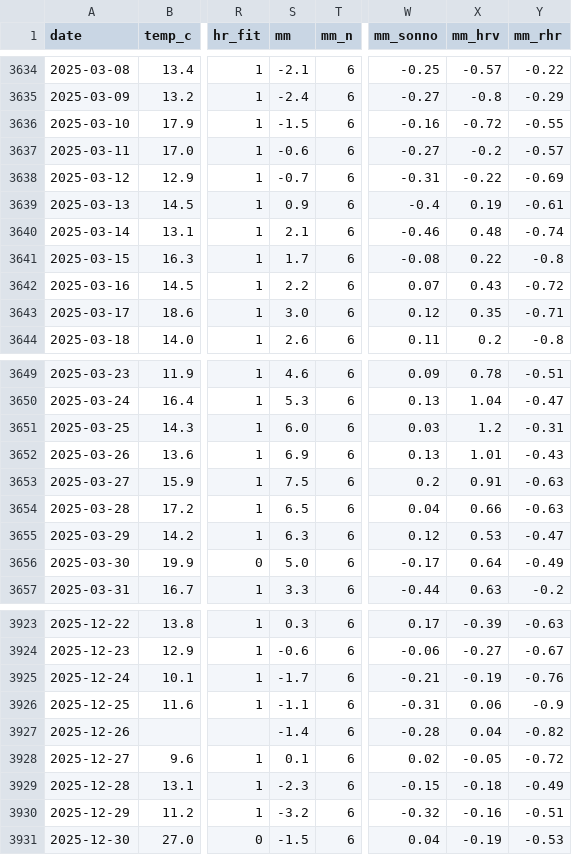
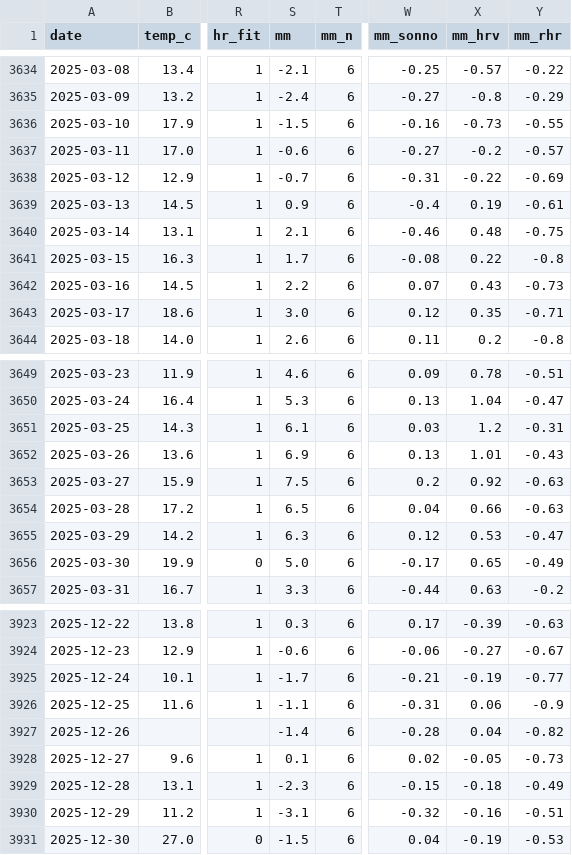
Before and after one commit to micmer-git/micmer-git.github.io, a CSV file: vita/cibo/data/metabolismo.csv, drawn as a sheet; only a part is shown, gaps mark what is left out; the diff covers the shown part only; the diff names each change by its address in the sheet, - before the commit and + after, or states it on an @@ line.

```diff
--- a/vita/cibo/data/metabolismo.csv
+++ b/vita/cibo/data/metabolismo.csv
-X3636 (mm_hrv): -0.72
+X3636 (mm_hrv): -0.73
-Y3640 (mm_rhr): -0.74
+Y3640 (mm_rhr): -0.75
-Y3642 (mm_rhr): -0.72
+Y3642 (mm_rhr): -0.73
-S3651 (mm): 6.0
+S3651 (mm): 6.1
-X3653 (mm_hrv): 0.91
+X3653 (mm_hrv): 0.92
-X3656 (mm_hrv): 0.64
+X3656 (mm_hrv): 0.65
-Y3925 (mm_rhr): -0.76
+Y3925 (mm_rhr): -0.77
-Y3928 (mm_rhr): -0.72
+Y3928 (mm_rhr): -0.73
-S3930 (mm): -3.2
+S3930 (mm): -3.1
```
Also changed, not shown: 90 edited cells elsewhere in this file, 2 other files.
